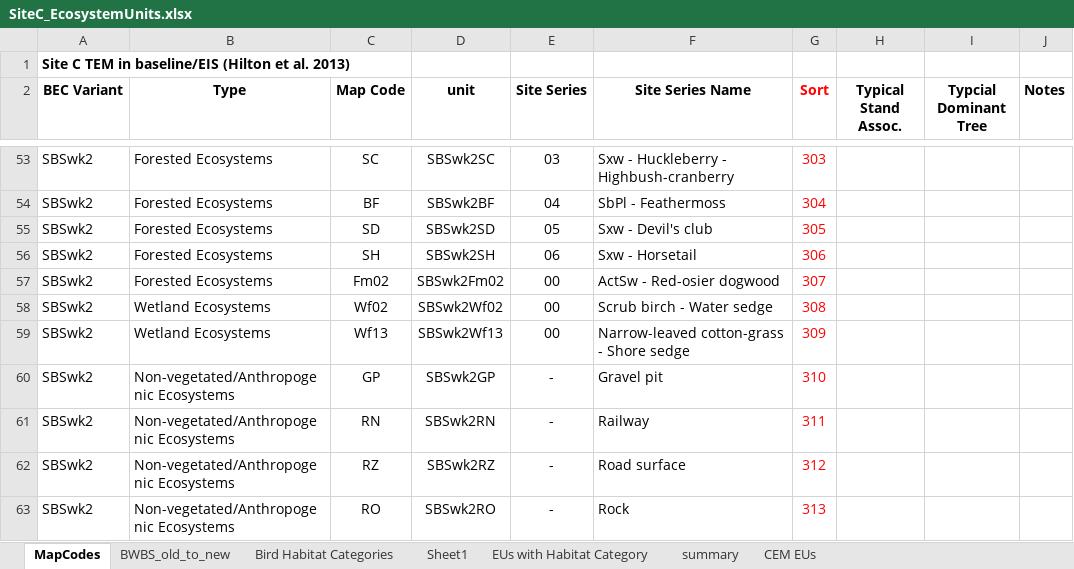
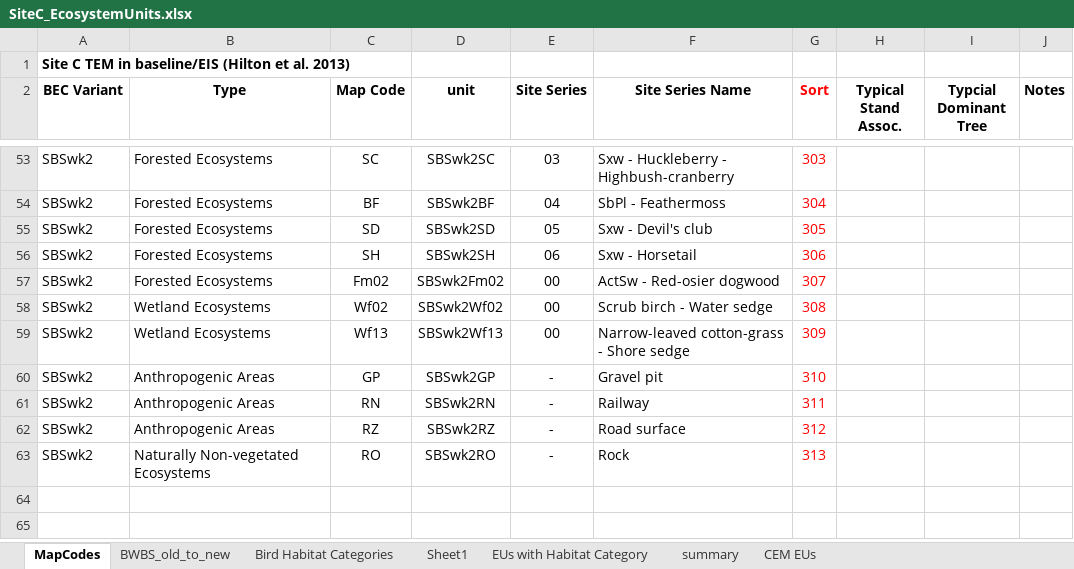
Before and after one commit to jeffonbowen/BBFM, an Excel workbook: eco_mapping_summary/dat/SiteC_EcosystemUnits.xlsx, sheet MapCodes, drawn as a sheet; only a part is shown, gaps mark what is left out; values as stored, in another font and other column widths than the file's, no borders; the diff covers the shown part only; the diff names each change by its address in the sheet, - before the commit and + after, or states it on an @@ line.

```diff
--- a/eco_mapping_summary/dat/SiteC_EcosystemUnits.xlsx (sheet MapCodes)
+++ b/eco_mapping_summary/dat/SiteC_EcosystemUnits.xlsx (sheet MapCodes)
-B60:B62 (Type): Non-vegetated/Anthropogenic Ecosystems
+B60:B62 (Type): Anthropogenic Areas
-B63 (Type): Non-vegetated/Anthropogenic Ecosystems
+B63 (Type): Naturally Non-vegetated Ecosystems
```
Also changed, not shown: 44 edited cells elsewhere in this sheet, 7 other files.
